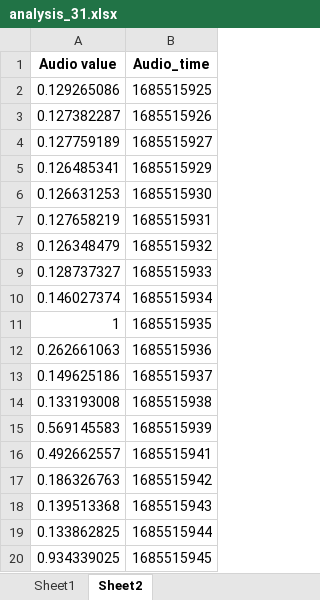
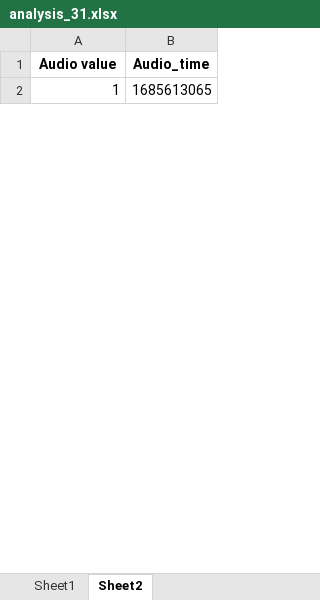
Before and after one commit to Manthan214/latency-calculator, an Excel workbook: experiment/analysis_31.xlsx, sheet Sheet2, drawn as a sheet; only a part is shown; values as stored, in another font and other column widths than the file's, no borders; removed rows and columns are numbered as before the commit, all else as after; the diff covers the shown part only; the diff names each change by its address in the sheet, - before the commit and + after, or states it on an @@ line.

```diff
--- a/experiment/analysis_31.xlsx (sheet Sheet2)
+++ b/experiment/analysis_31.xlsx (sheet Sheet2)
-row 2: 0.129265086 | 1685515925
-row 3: 0.127382287 | 1685515926
-row 4: 0.127759189 | 1685515927
-row 5: 0.126485341 | 1685515929
-row 6: 0.126631253 | 1685515930
-row 7: 0.127658219 | 1685515931
-row 8: 0.126348479 | 1685515932
-row 9: 0.128737327 | 1685515933
-row 10: 0.146027374 | 1685515934
-B2 (Audio_time): 1685515935
+B2 (Audio_time): 1685613065
-row 12: 0.262661063 | 1685515936
-row 13: 0.149625186 | 1685515937
-row 14: 0.133193008 | 1685515938
-row 15: 0.569145583 | 1685515939
-row 16: 0.492662557 | 1685515941
-row 17: 0.186326763 | 1685515942
-row 18: 0.139513368 | 1685515943
-row 19: 0.133862825 | 1685515944
-row 20: 0.934339025 | 1685515945
```
Also changed, not shown: 34 added rows and 63 removed rows elsewhere in this sheet, sheet Sheet1, 7 other files.
